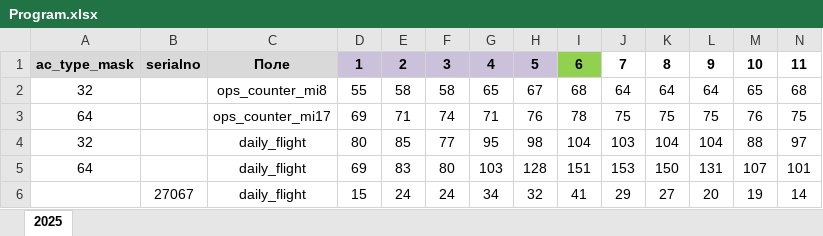
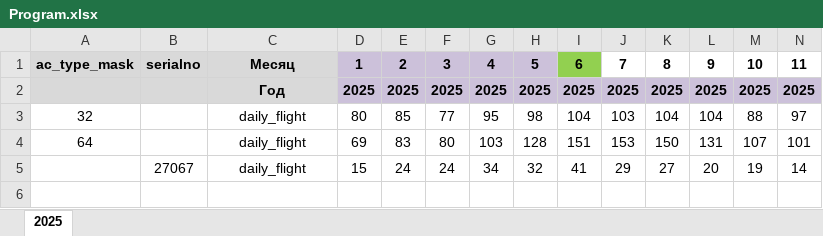
Before and after one commit to albud1978/Helicomponents, an Excel workbook: data_input/source_data/Program.xlsx, sheet 2025, drawn as a sheet; only a part is shown; values as stored, in another font and other column widths than the file's, no borders; removed rows and columns are numbered as before the commit, all else as after; rows hold the shown columns only; the diff names each change by its address in the sheet, - before the commit and + after, or states it on an @@ line.

```diff
--- a/data_input/source_data/Program.xlsx (sheet 2025)
+++ b/data_input/source_data/Program.xlsx (sheet 2025)
-C1: Поле
+C1: Месяц
-row 2: 32 |  | ops_counter_mi8 | 55 | 58 | 58 | 65 | 67 | 68 | 64 | 64 | 64 | 65 | 68
-row 3: 64 |  | ops_counter_mi17 | 69 | 71 | 74 | 71 | 76 | 78 | 75 | 75 | 75 | 76 | 75
+row 2:  |  | Год | 2025 | 2025 | 2025 | 2025 | 2025 | 2025 | 2025 | 2025 | 2025 | 2025 | 2025
```
Also changed, not shown: 5 other files.
